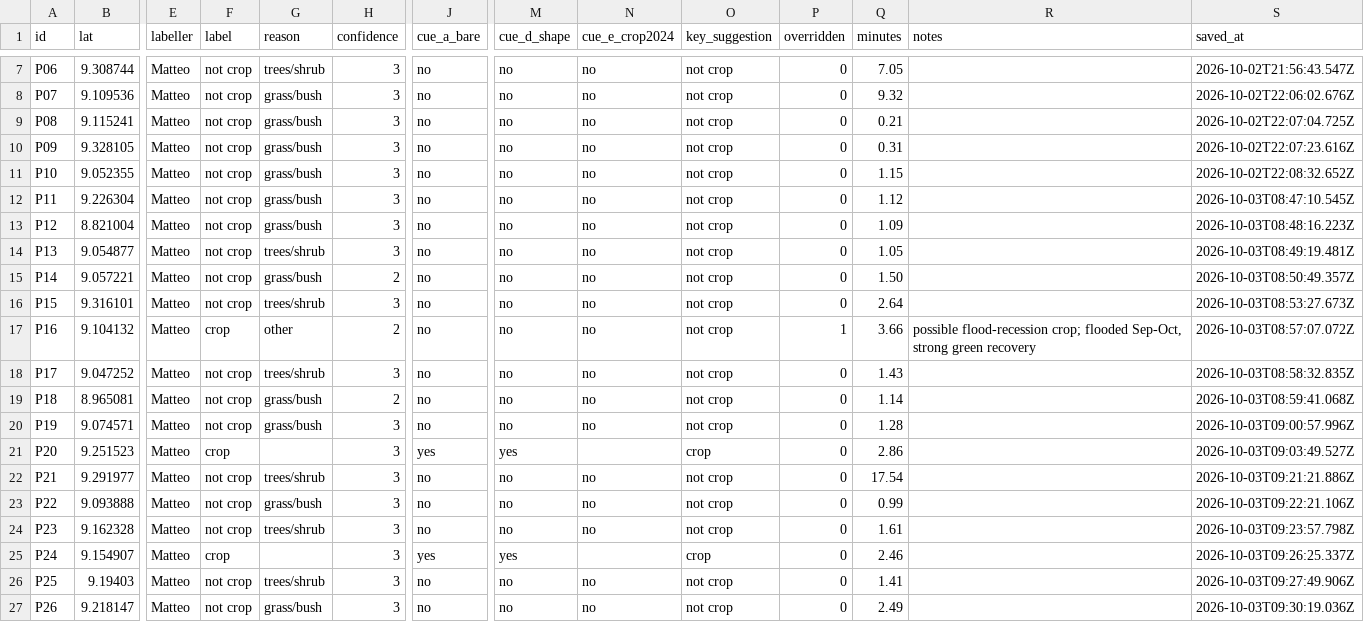
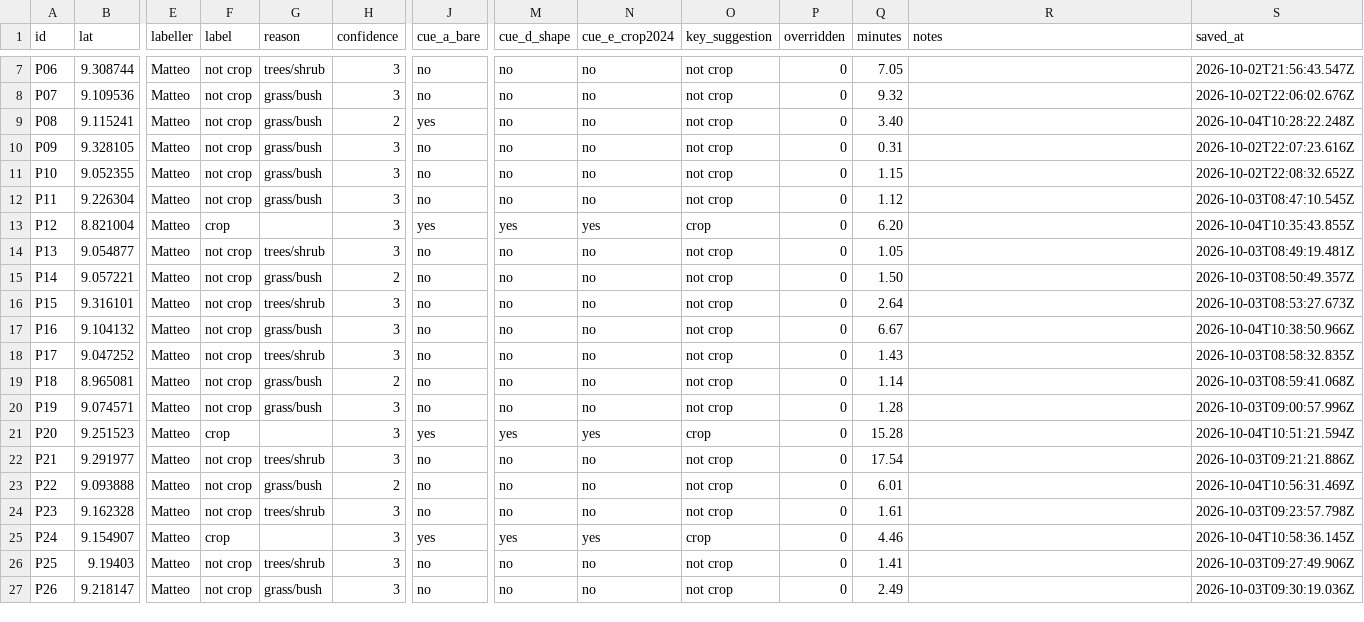
Before and after one commit to marcvoolpe/JBG060_ZHL_2026, a CSV file: cropland/labels/pilot_labels_Matteo.csv, drawn as a sheet; only a part is shown, gaps mark what is left out; the diff covers the shown part only; the diff names each change by its address in the sheet, - before the commit and + after, or states it on an @@ line.

Commit message:
fix: new pilot

```diff
--- a/cropland/labels/pilot_labels_Matteo.csv
+++ b/cropland/labels/pilot_labels_Matteo.csv
-H9 (confidence): 3
+H9 (confidence): 2
-J9 (cue_a_bare): no
+J9 (cue_a_bare): yes
-Q9 (minutes): 0.21
+Q9 (minutes): 3.40
-S9 (saved_at): 2026-10-02T22:07:04.725Z
+S9 (saved_at): 2026-10-04T10:28:22.248Z
-F13 (label): not crop
+F13 (label): crop
-G13 (reason): grass/bush
+G13 (reason): (empty)
-J13 (cue_a_bare): no
+J13 (cue_a_bare): yes
-M13 (cue_d_shape): no
+M13 (cue_d_shape): yes
-N13 (cue_e_crop2024): no
+N13 (cue_e_crop2024): yes
-O13 (key_suggestion): not crop
+O13 (key_suggestion): crop
-Q13 (minutes): 1.09
+Q13 (minutes): 6.20
-S13 (saved_at): 2026-10-03T08:48:16.223Z
+S13 (saved_at): 2026-10-04T10:35:43.855Z
-F17 (label): crop
+F17 (label): not crop
-G17 (reason): other
+G17 (reason): grass/bush
-H17 (confidence): 2
+H17 (confidence): 3
-P17 (overridden): 1
+P17 (overridden): 0
-Q17 (minutes): 3.66
+Q17 (minutes): 6.67
-R17 (notes): possible flood-recession crop; flooded Sep-Oct, strong green recovery
+R17 (notes): (empty)
-S17 (saved_at): 2026-10-03T08:57:07.072Z
+S17 (saved_at): 2026-10-04T10:38:50.966Z
-N21 (cue_e_crop2024): (empty)
+N21 (cue_e_crop2024): yes
-Q21 (minutes): 2.86
+Q21 (minutes): 15.28
-S21 (saved_at): 2026-10-03T09:03:49.527Z
+S21 (saved_at): 2026-10-04T10:51:21.594Z
-H23 (confidence): 3
+H23 (confidence): 2
-Q23 (minutes): 0.99
+Q23 (minutes): 6.01
-S23 (saved_at): 2026-10-03T09:22:21.106Z
+S23 (saved_at): 2026-10-04T10:56:31.469Z
-N25 (cue_e_crop2024): (empty)
+N25 (cue_e_crop2024): yes
-Q25 (minutes): 2.46
+Q25 (minutes): 4.46
-S25 (saved_at): 2026-10-03T09:26:25.337Z
+S25 (saved_at): 2026-10-04T10:58:36.145Z
```
Also changed, not shown: 13 edited cells elsewhere in this file.
